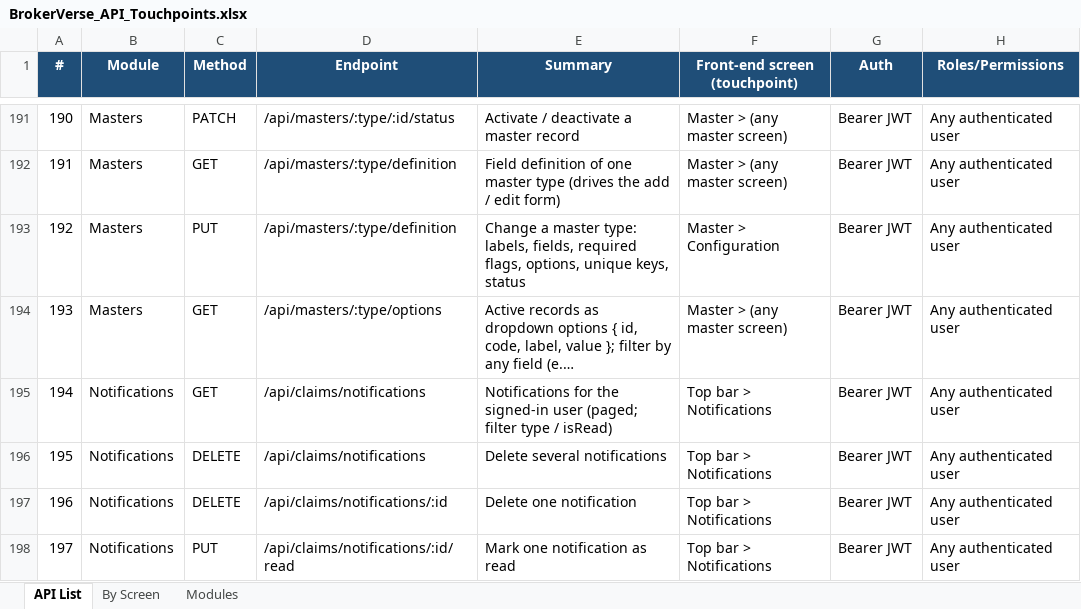
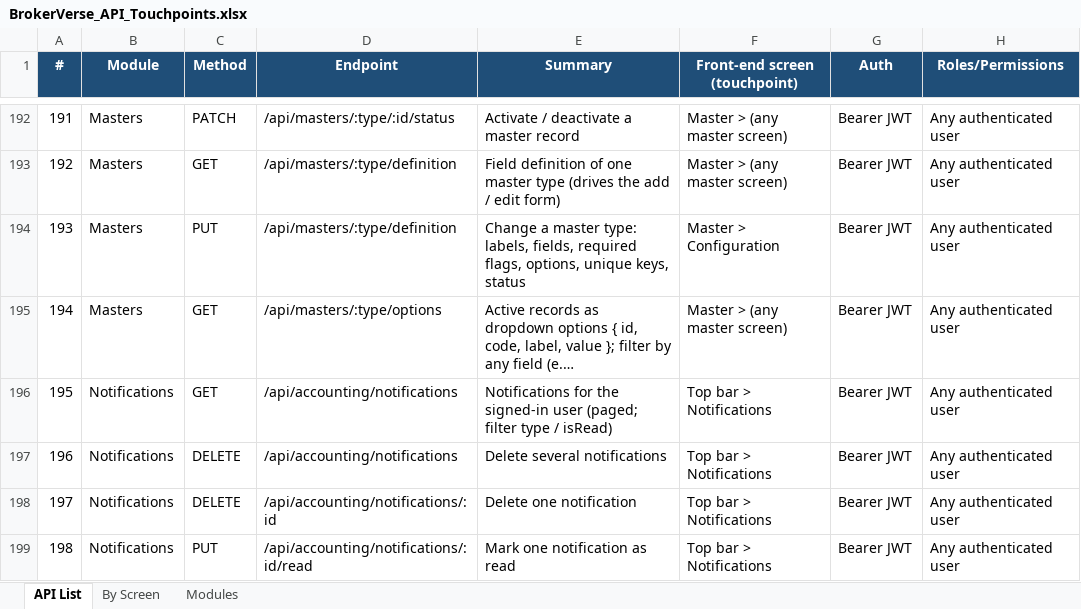
Before and after one commit to IortaTexhNXT-DEV/BDOI-OOTB, an Excel workbook: backend/docs/api/BrokerVerse_API_Touchpoints.xlsx, sheet API List, drawn as a sheet; only a part is shown, gaps mark what is left out; long unchanged cells end in …; values as stored, in another font and other column widths than the file's, no borders; addresses are those after the commit; the diff covers the shown part only; the diff names each change by its address in the sheet, - before the commit and + after, or states it on an @@ line.

Commit message:
Direct bill commission debit notes and a Philippine broker chart of accounts (D36, D57)
D57 - chart of accounts
- 40_finance.sql seeds a complete PH insurance-broker chart (PFRS / BIR grouping):
  cash incl. premium trust account, receivables, CWT (2307), prepayments, PPE and
  accumulated depreciation; premiums payable, EWT / WT on compensation, output VAT,
  SSS / PhilHealth / Pag-IBIG, accrued expenses, unearned commission; equity; fee and
  other income; salaries, benefits, rent, utilities, professional fees and the other
  operating expenses. Every code the system posts to keeps its code.
- Migration 0080: gl_accounts.fs_group, normal_balance, description. Re-seed is
  idempotent: new accounts added, admin edits kept, earlier labels upgraded once,
  unused insurer-only GWP / claims accounts retired.
- Main / Sub Account masters now maintain the GL chart (grouped by type and statement
  group, system accounts protected); main-account / sub-account lookups mirror it.
- Trial balance (API and report) grouped by account type and statement group.

D36 - direct bill (client pays the insurer; broker bills its commission)
- policies.billing_mode (broker | direct), chosen on the payment step at issue
  (default direct_bill.default_billing_mode), endorsement override, renewals inherit,
  billing-mode change for issued policies. No premium receivable, remittance or
  collection reminder for direct bill.
- At issue: Dr Commission Receivable 1203001 / Cr Commission Income 3201001 /
  Cr Output VAT 2204003 (VAT settings configurable).
- Commission debit notes DN-YYYY-NNNNN: insurer-wise selection, maker-checker,
  PDF on the broker letterhead, e-mail; collections with EWT (partial allowed,
  reversible) post Dr Cash / Dr CWT 1302001 / Cr Commission Receivable.
- Direct Bill Processing screen reworked; reports, commission eligibility and the
  executive dashboard treat direct bill as commission receivable from the insurer.

Tests: direct-bill.test.js, chart-of-accounts.test.js, endorsement direct-bill case
(248 tests pass). API docs regenerated.

```diff
--- a/backend/docs/api/BrokerVerse_API_Touchpoints.xlsx (sheet API List)
+++ b/backend/docs/api/BrokerVerse_API_Touchpoints.xlsx (sheet API List)
@@ column A (#) renumbered from row 3 down @@
-D196:D197 (Endpoint): /api/claims/notifications
+D196:D197 (Endpoint): /api/accounting/notifications
-D198 (Endpoint): /api/claims/notifications/:id
+D198 (Endpoint): /api/accounting/notifications/:id
-D199 (Endpoint): /api/claims/notifications/:id/read
+D199 (Endpoint): /api/accounting/notifications/:id/read
```
Also changed, not shown: 12 added rows and 27 edited cells elsewhere in this sheet, sheet By Screen, sheet Modules, 42 other files.
